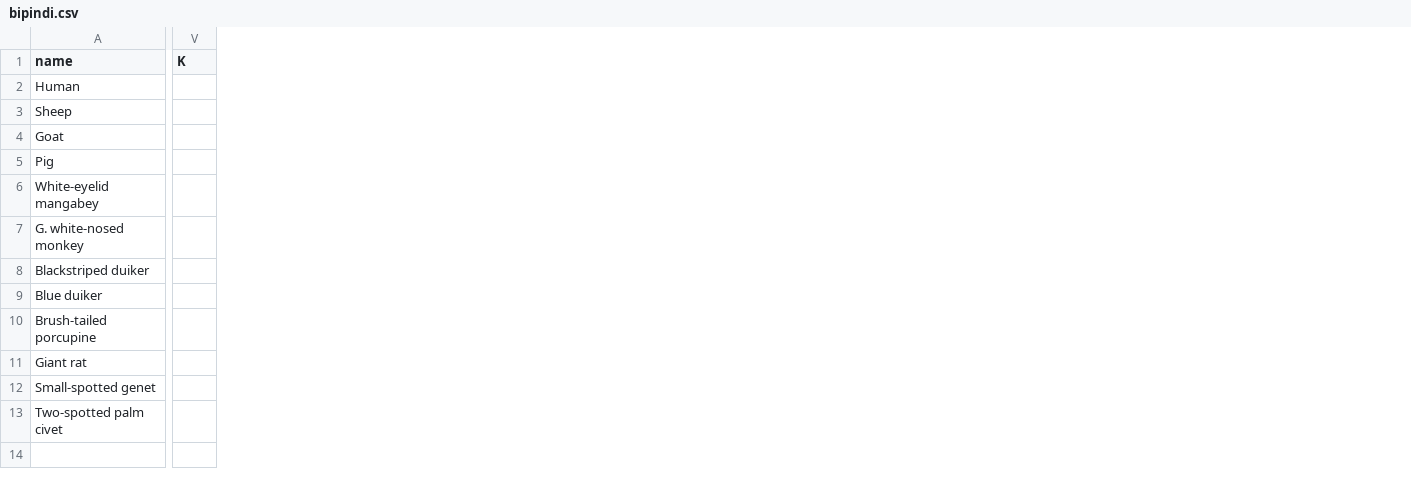
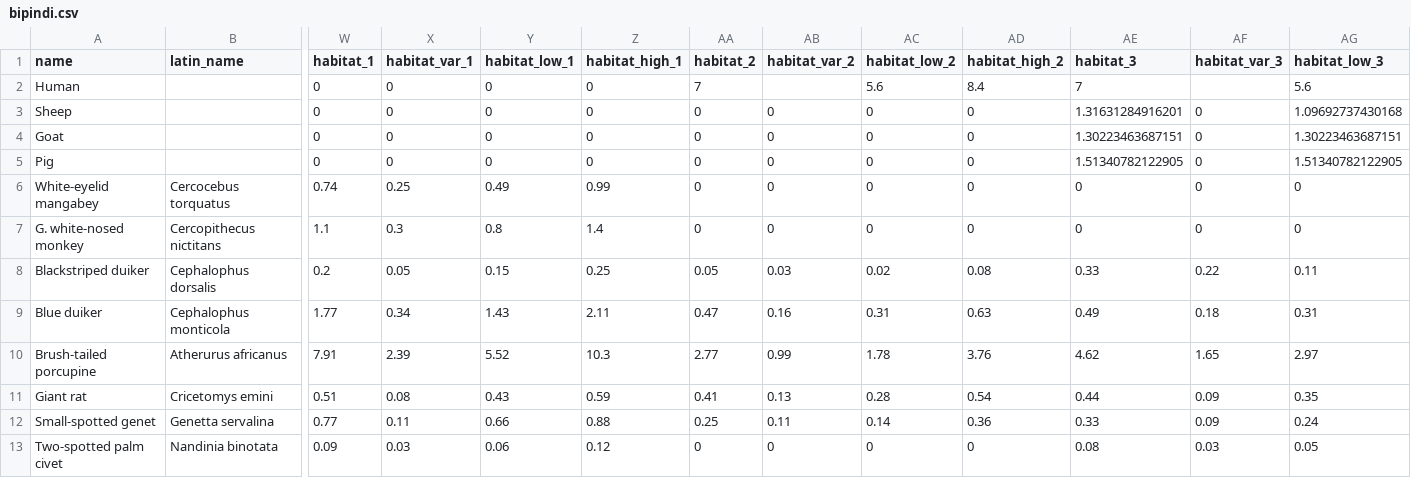
Before and after one commit to sbfnk/trypanosomiasis, a CSV file: data/bipindi.csv, drawn as a sheet; only a part is shown, gaps mark what is left out; removed rows and columns are numbered as before the commit, all else as after; the diff covers the shown part only; the diff names each change by its address in the sheet, - before the commit and + after, or states it on an @@ line.

Commit message:
habitats

```diff
--- a/data/bipindi.csv
+++ b/data/bipindi.csv
+column B (latin_name), rows 6-13: Cercocebus torquatus | Cercopithecus nictitans | Cephalophus dorsalis | Cephalophus monticola | Atherurus africanus | Cricetomys emini | Genetta servalina | Nandinia binotata
-column V (K), empty
+column W (habitat_1), rows 2-13: 0 | 0 | 0 | 0 | 0.74 | 1.1 | 0.2 | 1.77 | 7.91 | 0.51 | 0.77 | 0.09
+column X (habitat_var_1), rows 2-13: 0 | 0 | 0 | 0 | 0.25 | 0.3 | 0.05 | 0.34 | 2.39 | 0.08 | 0.11 | 0.03
+column Y (habitat_low_1), rows 2-13: 0 | 0 | 0 | 0 | 0.49 | 0.8 | 0.15 | 1.43 | 5.52 | 0.43 | 0.66 | 0.06
+column Z (habitat_high_1), rows 2-13: 0 | 0 | 0 | 0 | 0.99 | 1.4 | 0.25 | 2.11 | 10.3 | 0.59 | 0.88 | 0.12
+column AA (habitat_2), rows 2-13: 7 | 0 | 0 | 0 | 0 | 0 | 0.05 | 0.47 | 2.77 | 0.41 | 0.25 | 0
+column AB (habitat_var_2), rows 3-13: 0 | 0 | 0 | 0 | 0 | 0.03 | 0.16 | 0.99 | 0.13 | 0.11 | 0
+column AC (habitat_low_2), rows 2-13: 5.6 | 0 | 0 | 0 | 0 | 0 | 0.02 | 0.31 | 1.78 | 0.28 | 0.14 | 0
+column AD (habitat_high_2), rows 2-13: 8.4 | 0 | 0 | 0 | 0 | 0 | 0.08 | 0.63 | 3.76 | 0.54 | 0.36 | 0
+column AE (habitat_3), rows 2-13: 7 | 1.31631284916201 | 1.30223463687151 | 1.51340782122905 | 0 | 0 | 0.33 | 0.49 | 4.62 | 0.44 | 0.33 | 0.08
+column AF (habitat_var_3), rows 3-13: 0 | 0 | 0 | 0 | 0 | 0.22 | 0.18 | 1.65 | 0.09 | 0.09 | 0.03
+column AG (habitat_low_3), rows 2-13: 5.6 | 1.09692737430168 | 1.30223463687151 | 1.51340782122905 | 0 | 0 | 0.11 | 0.31 | 2.97 | 0.35 | 0.24 | 0.05
```
Also changed, not shown: 5 added columns elsewhere in this file, 2 other files.
